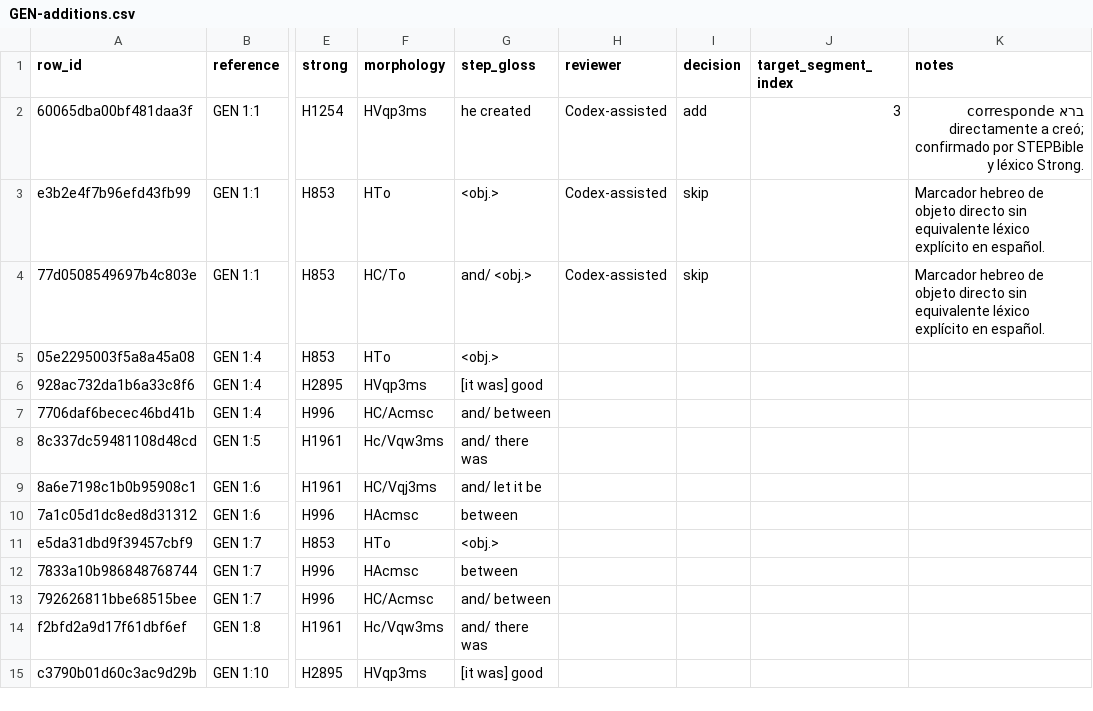
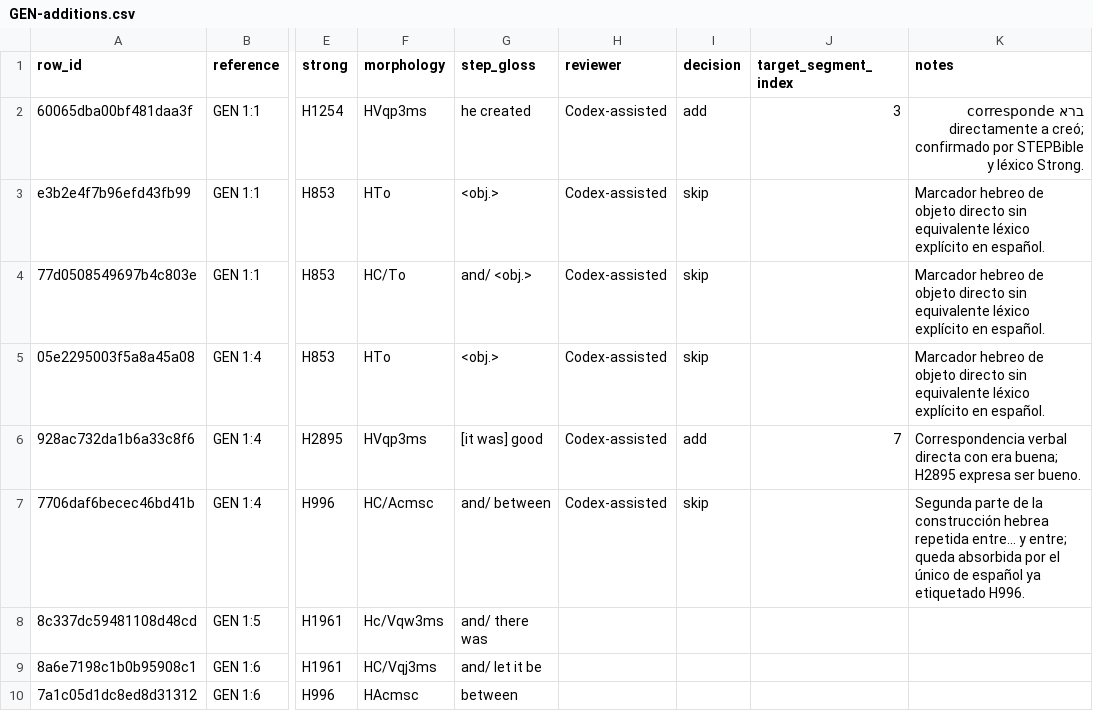
Before and after one commit to Verbo-Biblia/verbo, a CSV file: review/strong/GEN-additions.csv, drawn as a sheet; only a part is shown, gaps mark what is left out; the shorter side is filled out with more unchanged rows; the diff names each change by its address in the sheet, - before the commit and + after, or states it on an @@ line.

Commit message:
content: revisar Strong de Génesis 1:4

```diff
--- a/review/strong/GEN-additions.csv
+++ b/review/strong/GEN-additions.csv
-H5:H7 (reviewer): (empty)
+H5:H7 (reviewer): Codex-assisted
-I5 (decision): (empty)
+I5 (decision): skip
-K5 (notes): (empty)
+K5 (notes): Marcador hebreo de objeto directo sin equivalente léxico explícito en español.
-I6 (decision): (empty)
+I6 (decision): add
-J6 (target_segment_index): (empty)
+J6 (target_segment_index): 7
-K6 (notes): (empty)
+K6 (notes): Correspondencia verbal directa con era buena; H2895 expresa ser bueno.
-I7 (decision): (empty)
+I7 (decision): skip
-K7 (notes): (empty)
+K7 (notes): Segunda parte de la construcción hebrea repetida entre... y entre; queda absorbida por el único de español ya etiquetado H996.
```
Also changed, not shown: 1 other file.
